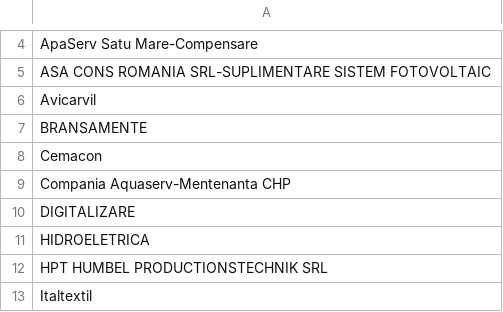
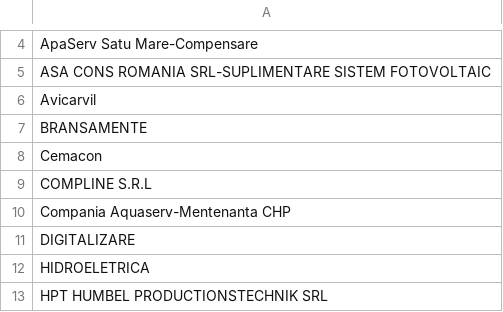
Before and after one commit to pontaj-servelect/pontaj, a CSV file: projects.csv, drawn as a sheet; only a part is shown, gaps mark what is left out; the shorter side is filled out with more unchanged rows.

Commit message:
Update projects.csv

```diff
--- a/projects.csv
+++ b/projects.csv
@@ -8,2 +8,3 @@ BRANSAMENTE
 Cemacon
+COMPLINE S.R.L
 Compania Aquaserv-Mentenanta CHP
```
